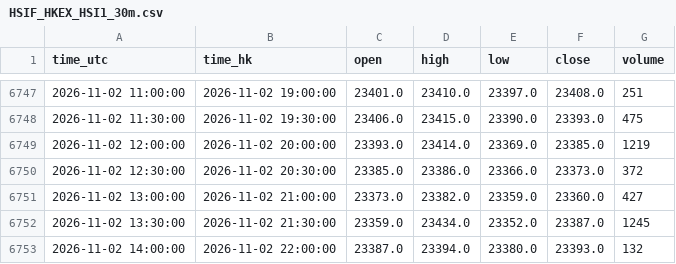
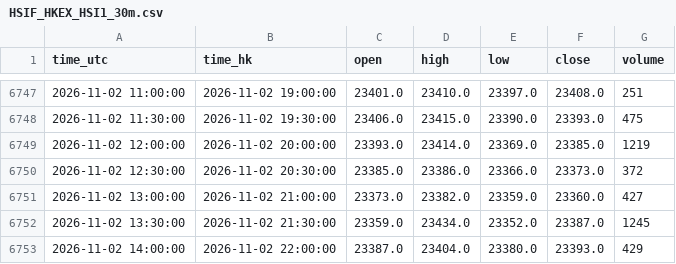
Before and after one commit to ronaldo8282/rs-us-daily, a CSV file: docs/tpo/data/HSIF_HKEX_HSI1_30m.csv, drawn as a sheet; only a part is shown, gaps mark what is left out.

Commit message:
tpo(hsif): live 30m session update 2026-11-02

```diff
--- a/docs/tpo/data/HSIF_HKEX_HSI1_30m.csv
+++ b/docs/tpo/data/HSIF_HKEX_HSI1_30m.csv
@@ -6752,2 +6752,2 @@ time_utc,time_hk,open,high,low,close,volume
 2026-11-02 13:30:00,2026-11-02 21:30:00,23359.0,23434.0,23352.0,23387.0,1245
-2026-11-02 14:00:00,2026-11-02 22:00:00,23387.0,23394.0,23380.0,23393.0,132
+2026-11-02 14:00:00,2026-11-02 22:00:00,23387.0,23404.0,23380.0,23393.0,429
```
Also changed, not shown: 1 other file.
